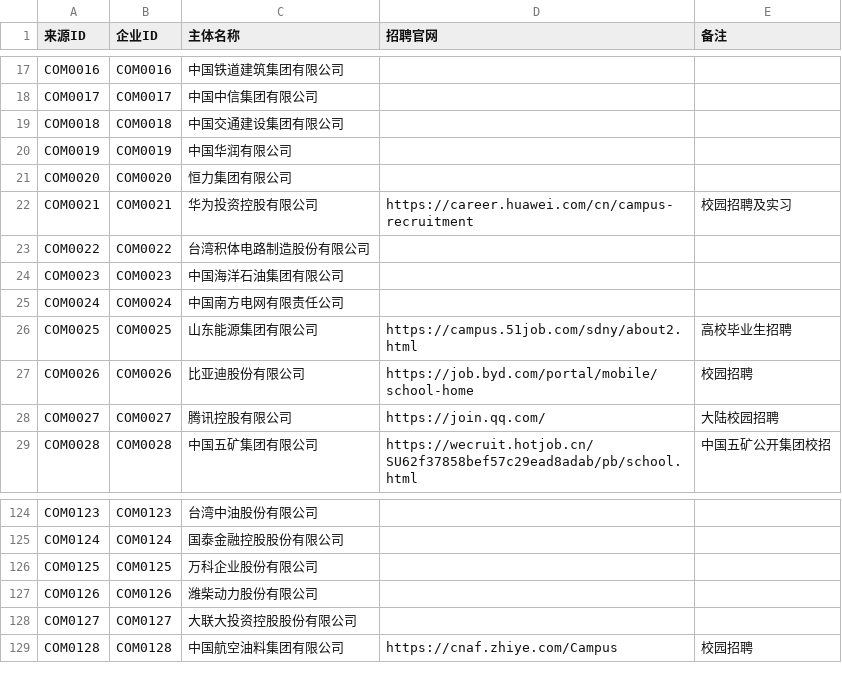
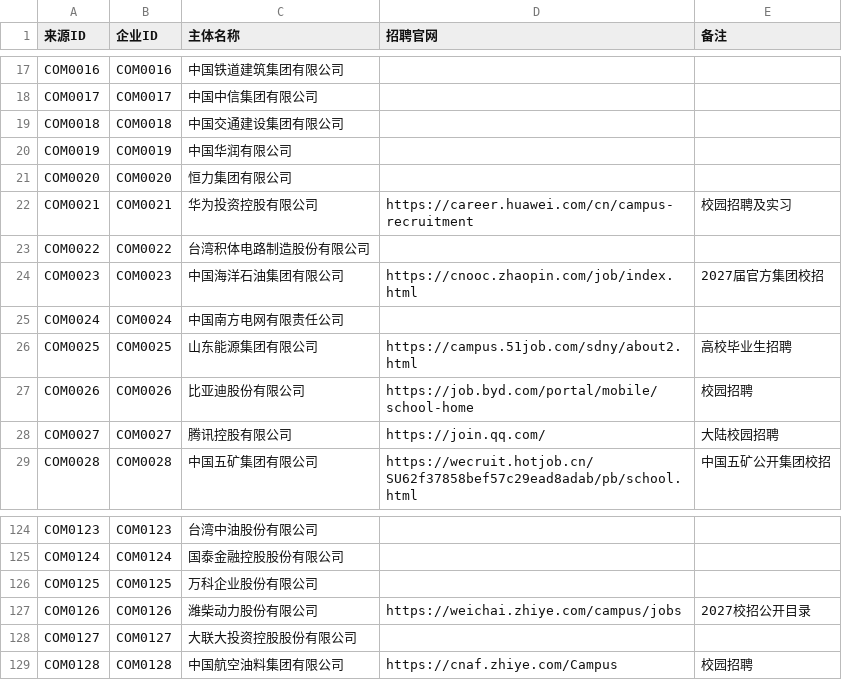
Before and after one commit to MorePeanuts/job-crawler, a CSV file: sites/sources.csv, drawn as a sheet; only a part is shown, gaps mark what is left out.

```diff
--- a/sites/sources.csv
+++ b/sites/sources.csv
@@ -23,3 +23,3 @@ COM0021,COM0021,华为投资控股有限公司,https://career.huawei.com/cn/camp
 COM0022,COM0022,台湾积体电路制造股份有限公司,,
-COM0023,COM0023,中国海洋石油集团有限公司,,
+COM0023,COM0023,中国海洋石油集团有限公司,https://cnooc.zhaopin.com/job/index.html,2027届官方集团校招
 COM0024,COM0024,中国南方电网有限责任公司,,
@@ -126,3 +126,3 @@ COM0124,COM0124,国泰金融控股股份有限公司,,
 COM0125,COM0125,万科企业股份有限公司,,
-COM0126,COM0126,潍柴动力股份有限公司,,
+COM0126,COM0126,潍柴动力股份有限公司,https://weichai.zhiye.com/campus/jobs,2027校招公开目录
 COM0127,COM0127,大联大投资控股股份有限公司,,
```
Also changed, not shown: 3 other files.
